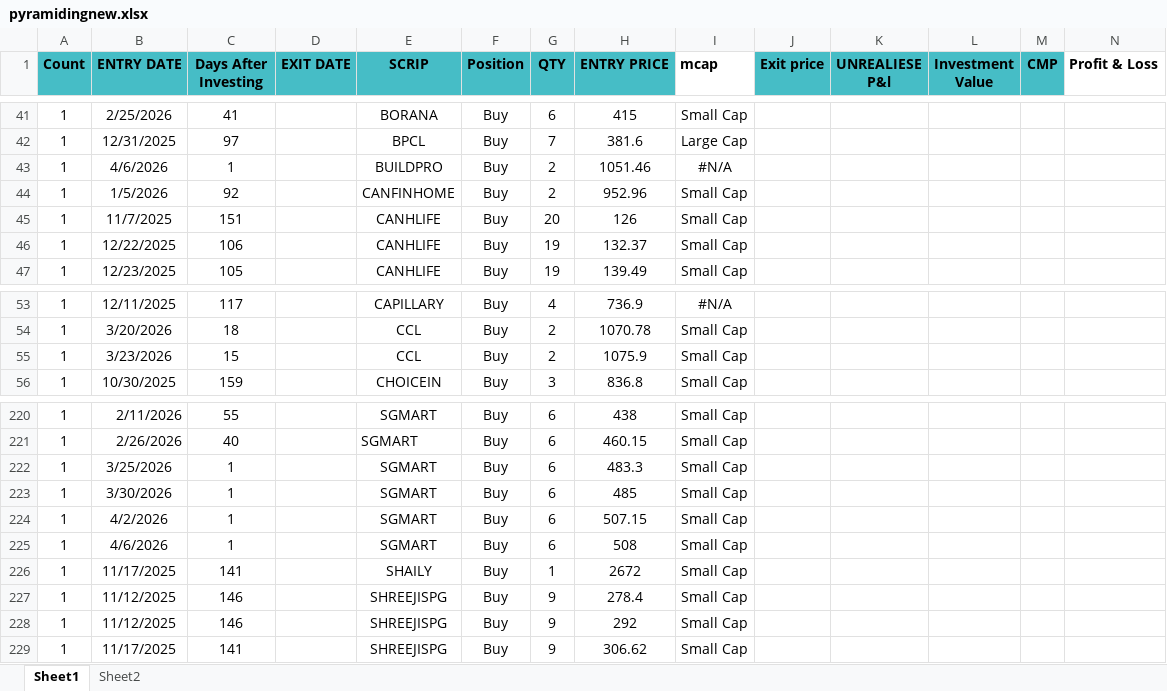
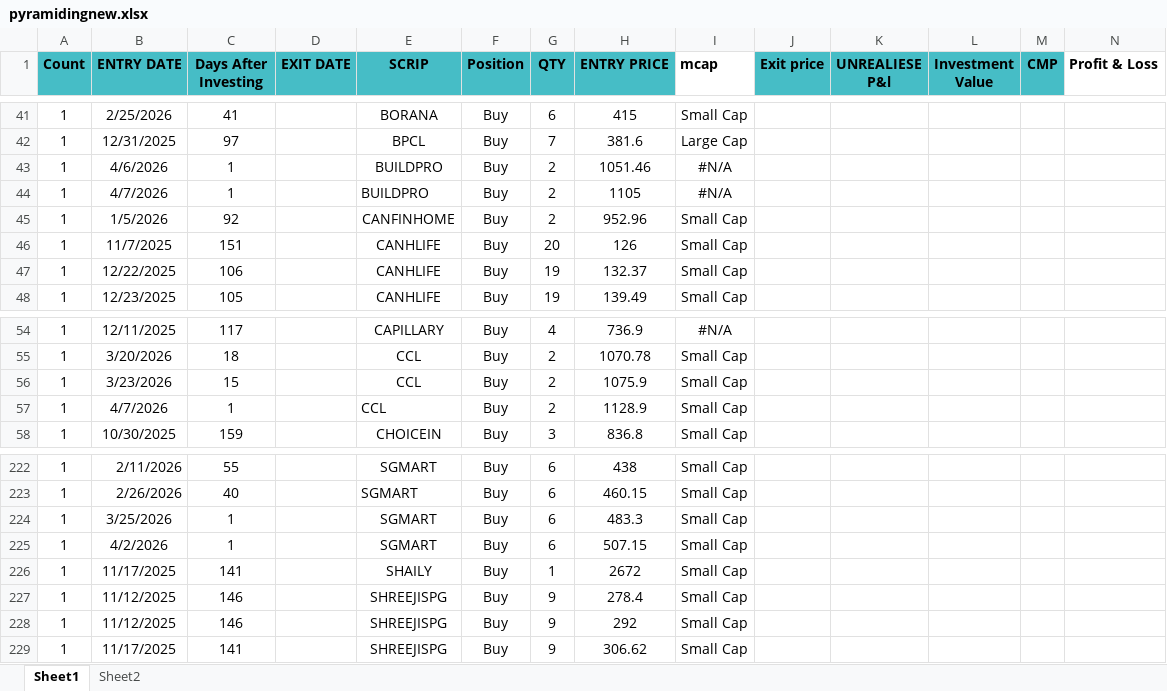
Before and after one commit to pops1711/pyramiding, an Excel workbook: pyramidingnew.xlsx, sheet Sheet1, drawn as a sheet; only a part is shown, gaps mark what is left out; values as stored, in another font and other column widths than the file's, no borders; removed rows and columns are numbered as before the commit, all else as after; rows hold the shown columns only; the diff names each change by its address in the sheet, - before the commit and + after, or states it on an @@ line.

Commit message:
Add files via upload

```diff
--- a/pyramidingnew.xlsx (sheet Sheet1)
+++ b/pyramidingnew.xlsx (sheet Sheet1)
+row 44: 1 | 4/7/2026 | 1 |  | BUILDPRO | Buy | 2 | 1105 | #N/A
+row 57: 1 | 4/7/2026 | 1 |  | CCL | Buy | 2 | 1128.9 | Small Cap
-row 223: 1 | 3/30/2026 | 1 |  | SGMART | Buy | 6 | 485 | Small Cap
-row 225: 1 | 4/6/2026 | 1 |  | SGMART | Buy | 6 | 508 | Small Cap
```
